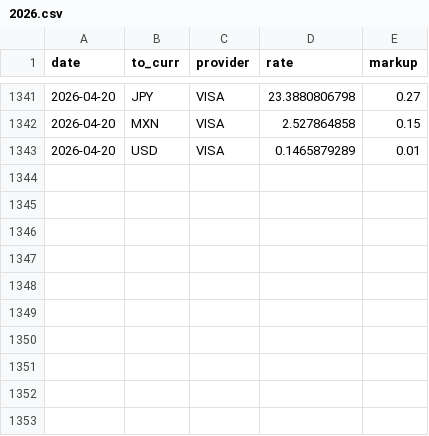
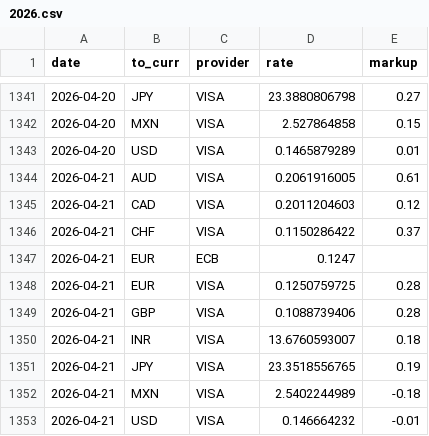
Before and after one commit to avishj/ForexRadar, a CSV file: db/CNY/2026.csv, drawn as a sheet; only a part is shown, gaps mark what is left out.

```diff
--- a/db/CNY/2026.csv
+++ b/db/CNY/2026.csv
@@ -1343 +1343,11 @@ date,to_curr,provider,rate,markup
 2026-04-20,USD,VISA,0.1465879289,0.01
+2026-04-21,AUD,VISA,0.2061916005,0.61
+2026-04-21,CAD,VISA,0.2011204603,0.12
+2026-04-21,CHF,VISA,0.1150286422,0.37
+2026-04-21,EUR,ECB,0.1247,
+2026-04-21,EUR,VISA,0.1250759725,0.28
+2026-04-21,GBP,VISA,0.1088739406,0.28
+2026-04-21,INR,VISA,13.6760593007,0.18
+2026-04-21,JPY,VISA,23.3518556765,0.19
+2026-04-21,MXN,VISA,2.5402244989,-0.18
+2026-04-21,USD,VISA,0.146664232,-0.01
```
Also changed, not shown: db/CHF/2026.csv, db/EUR/2026.csv, 38 other files.
